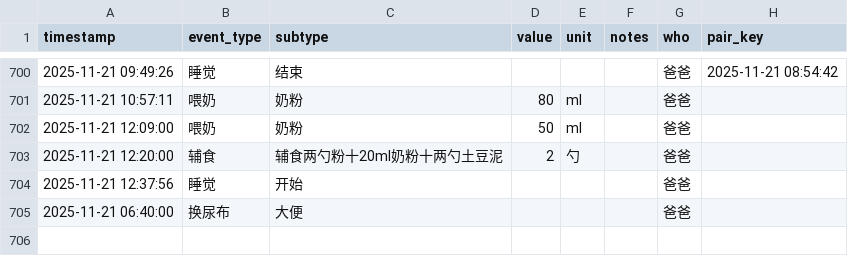
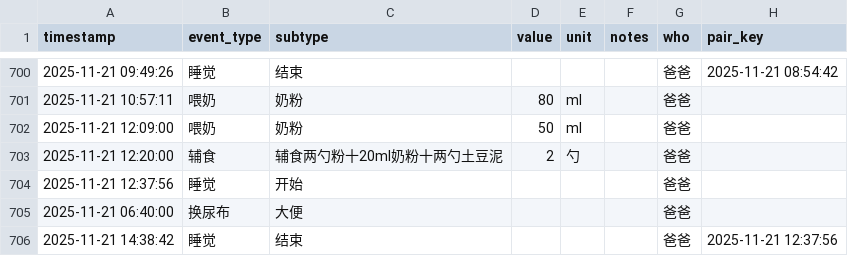
Before and after one commit to LeeAwesome/baby_daily, a CSV file: baby_log.csv, drawn as a sheet; only a part is shown, gaps mark what is left out.

Commit message:
update via Shortcuts

```diff
--- a/baby_log.csv
+++ b/baby_log.csv
@@ -705 +705,2 @@ timestamp,event_type,subtype,value,unit,notes,who, pair_key
 2025-11-21 06:40:00,换尿布,大便,,,, 爸爸,
+2025-11-21 14:38:42,睡觉,结束,,,, 爸爸,2025-11-21 12:37:56
```
